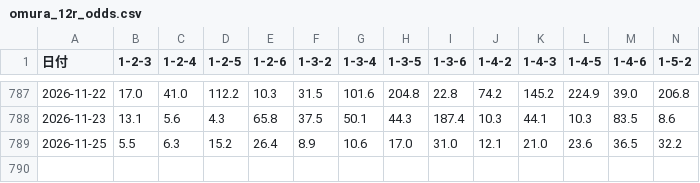
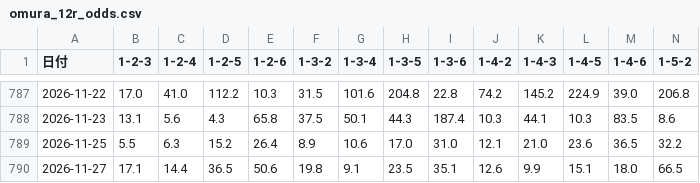
Before and after one commit to toshi140129/omura-boatrace, a CSV file: omura_12r_odds.csv, drawn as a sheet; only a part is shown, gaps mark what is left out; rows hold the shown columns only; the diff names each change by its address in the sheet, - before the commit and + after, or states it on an @@ line.

```diff
--- a/omura_12r_odds.csv
+++ b/omura_12r_odds.csv
+row 790: 2026-11-27 | 17.1 | 14.4 | 36.5 | 50.6 | 19.8 | 9.1 | 23.5 | 35.1 | 12.6 | 9.9 | 15.1 | 18.0 | 66.5
```
Also changed, not shown: omura_11r_odds.csv, omura_daily_extra.csv, 7 other files.
